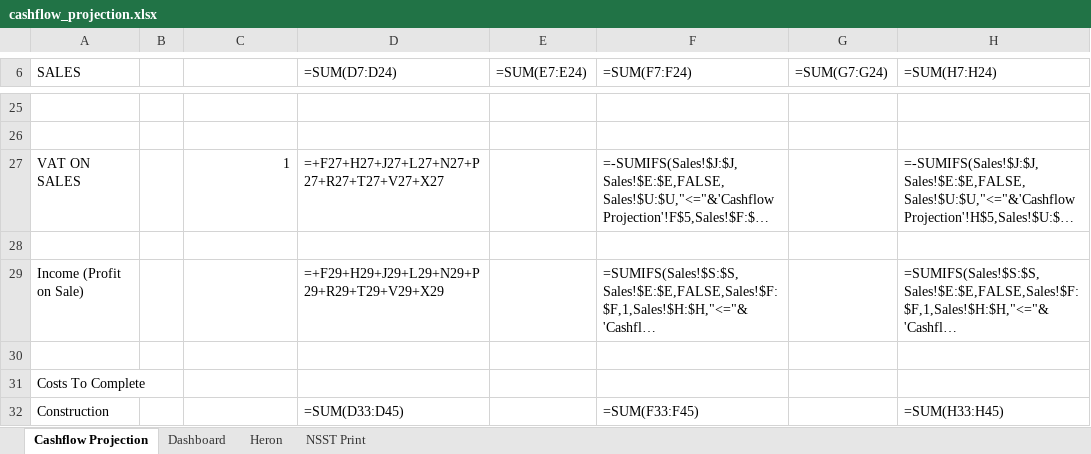
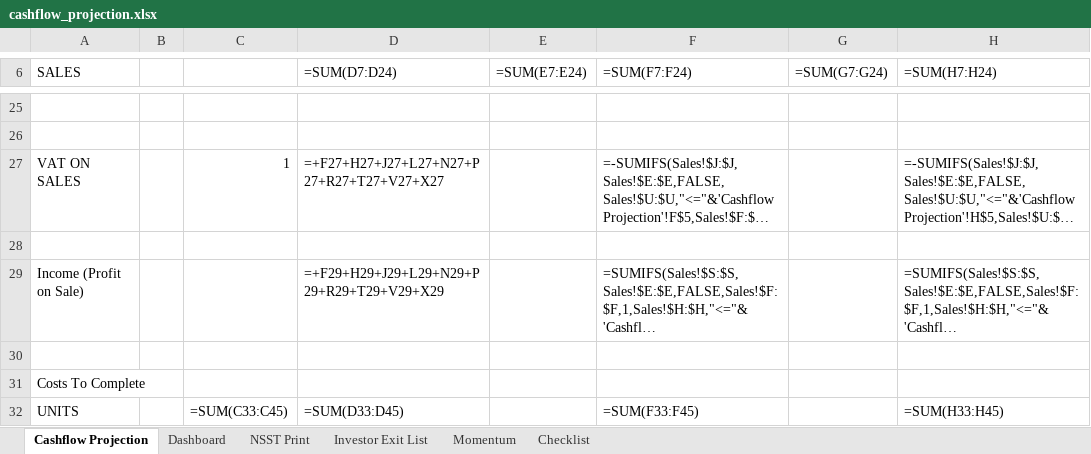
Before and after one commit to WayneBruton/fastapi-python, an Excel workbook: cashflow_p&l_files/cashflow_projection.xlsx, sheet Cashflow Projection, drawn as a sheet; only a part is shown, gaps mark what is left out; long unchanged cells end in …; values as stored, in another font and other column widths than the file's, no cell formats; formulas without a stored value are shown as written; conditional formats not drawn; the diff covers the shown part only; the diff names each change by its address in the sheet, - before the commit and + after, or states it on an @@ line.

```diff
--- a/cashflow_p&l_files/cashflow_projection.xlsx (sheet Cashflow Projection)
+++ b/cashflow_p&l_files/cashflow_projection.xlsx (sheet Cashflow Projection)
@@ sheet tab hidden: Heron @@
+sheet tab: Investor Exit List
+sheet tab: Momentum
+sheet tab: Checklist
-A32 (SALES): Construction
+A32 (SALES): UNITS
-C32: (empty)
+C32: =SUM(C33:C45)
```
Also changed, not shown: 5 added rows, 3 removed rows, 197 edited cells and merged cells elsewhere in this sheet, sheet NSST Print, sheet Dashboard, cell formats, hidden cells, cashflow_p&l_files/cashflow_projectionAA.xlsx, 8 other files.
